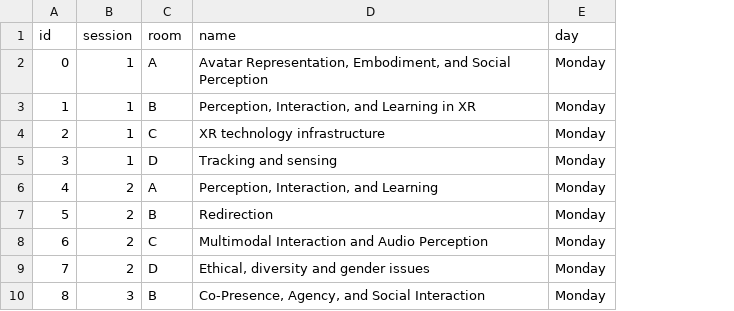
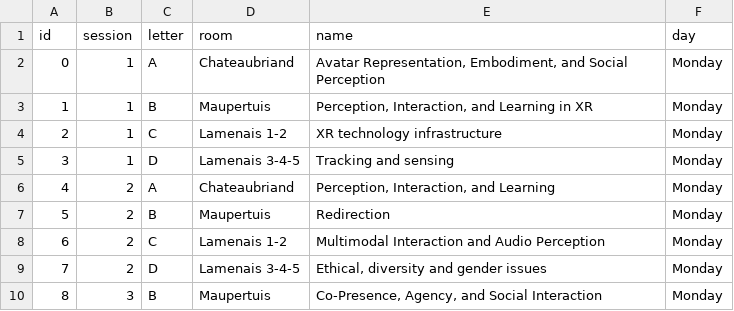
Before and after one commit to ieeevr/2026, a CSV file: _data/sessions.csv, drawn as a sheet; only a part is shown; the diff names each change by its address in the sheet, - before the commit and + after, or states it on an @@ line.

Commit message:
Updated session.csv pr Overview

```diff
--- a/_data/sessions.csv
+++ b/_data/sessions.csv
+column D (room), rows 2-10: Chateaubriand | Maupertuis | Lamenais 1-2 | Lamenais 3-4-5 | Chateaubriand | Maupertuis | Lamenais 1-2 | Lamenais 3-4-5 | Maupertuis
-C1: room
+C1: letter
```
Also changed, not shown: 1 other file.
